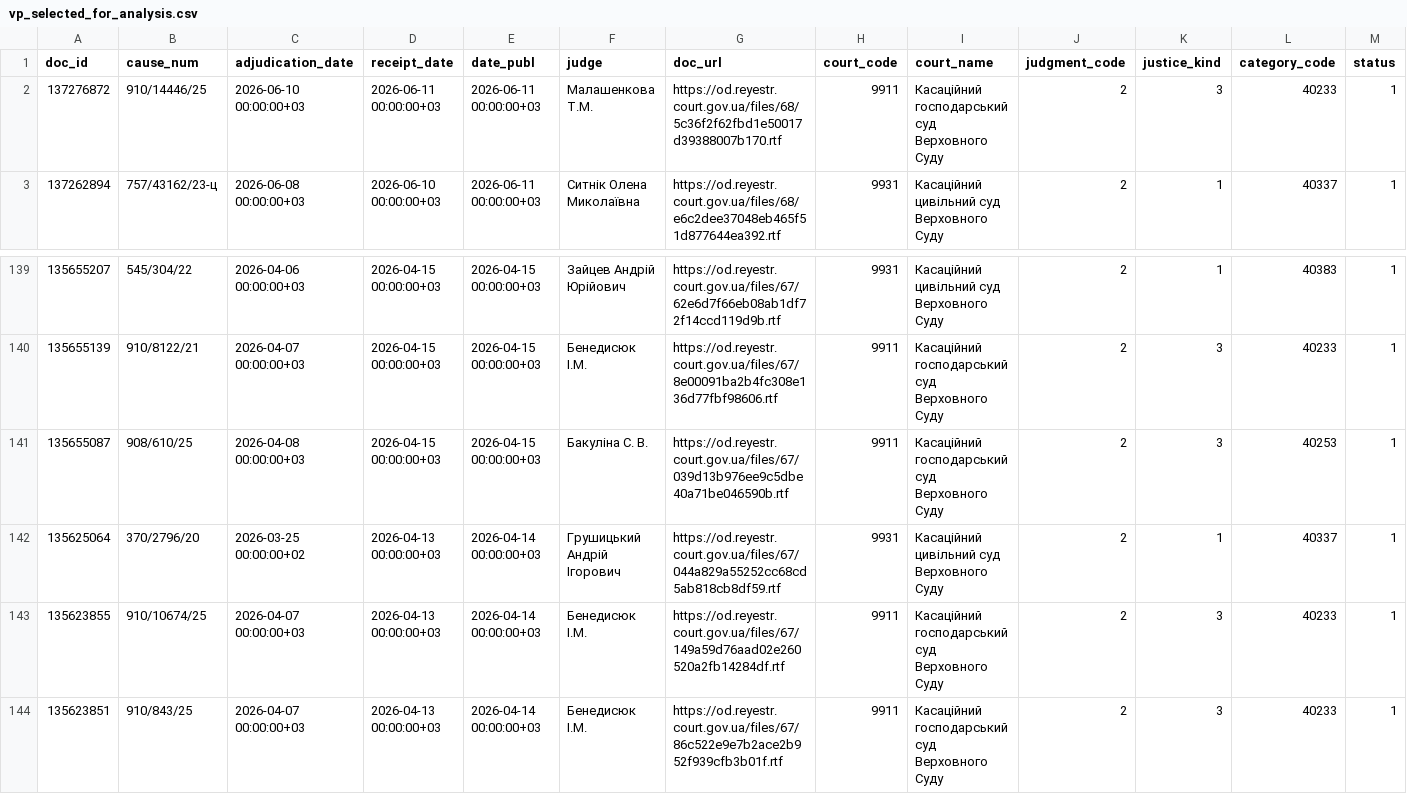
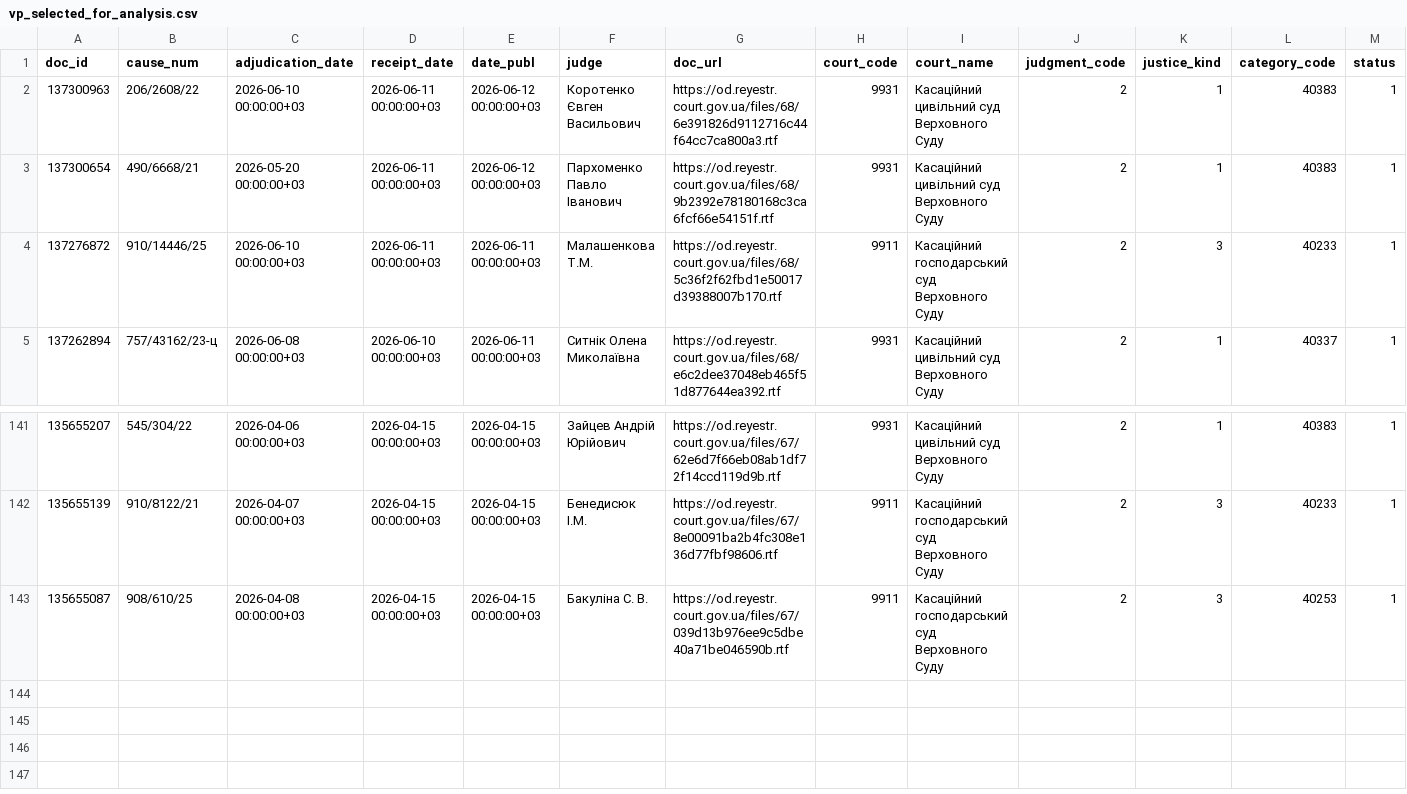
Before and after one commit to apryshchepchuk/VS-legal-digest, a CSV file: data/interim/vp_selected_for_analysis.csv, drawn as a sheet; only a part is shown, gaps mark what is left out; removed rows and columns are numbered as before the commit, all else as after; rows hold the shown columns only; the diff names each change by its address in the sheet, - before the commit and + after, or states it on an @@ line.

```diff
--- a/data/interim/vp_selected_for_analysis.csv
+++ b/data/interim/vp_selected_for_analysis.csv
+row 2: 137300963 | 206/2608/22 | 2026-06-10 00:00:00+03 | 2026-06-11 00:00:00+03 | 2026-06-12 00:00:00+03 | Коротенко Євген Васильович | https://od.reyestr.court.gov.ua/files/68/6e391826d9112716c44f64cc7ca800a3.rtf | 9931 | Касаційний цивільний суд Верховного Суду | 2 | 1 | 40383 | 1
+row 3: 137300654 | 490/6668/21 | 2026-05-20 00:00:00+03 | 2026-06-11 00:00:00+03 | 2026-06-12 00:00:00+03 | Пархоменко Павло Іванович | https://od.reyestr.court.gov.ua/files/68/9b2392e78180168c3ca6fcf66e54151f.rtf | 9931 | Касаційний цивільний суд Верховного Суду | 2 | 1 | 40383 | 1
-row 142: 135625064 | 370/2796/20 | 2026-03-25 00:00:00+02 | 2026-04-13 00:00:00+03 | 2026-04-14 00:00:00+03 | Грушицький Андрій Ігорович | https://od.reyestr.court.gov.ua/files/67/044a829a55252cc68cd5ab818cb8df59.rtf | 9931 | Касаційний цивільний суд Верховного Суду | 2 | 1 | 40337 | 1
-row 143: 135623855 | 910/10674/25 | 2026-04-07 00:00:00+03 | 2026-04-13 00:00:00+03 | 2026-04-14 00:00:00+03 | Бенедисюк I.М. | https://od.reyestr.court.gov.ua/files/67/149a59d76aad02e260520a2fb14284df.rtf | 9911 | Касаційний господарський суд Верховного Суду | 2 | 3 | 40233 | 1
-row 144: 135623851 | 910/843/25 | 2026-04-07 00:00:00+03 | 2026-04-13 00:00:00+03 | 2026-04-14 00:00:00+03 | Бенедисюк I.М. | https://od.reyestr.court.gov.ua/files/67/86c522e9e7b2ace2b952f939cfb3b01f.rtf | 9911 | Касаційний господарський суд Верховного Суду | 2 | 3 | 40233 | 1
```
Also changed, not shown: data/interim/vp_candidates.csv, data/interim/vp_excluded_appellate_admin.csv, 9 other files.
